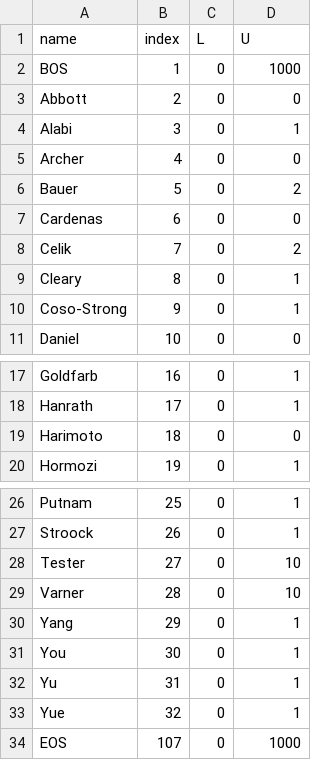
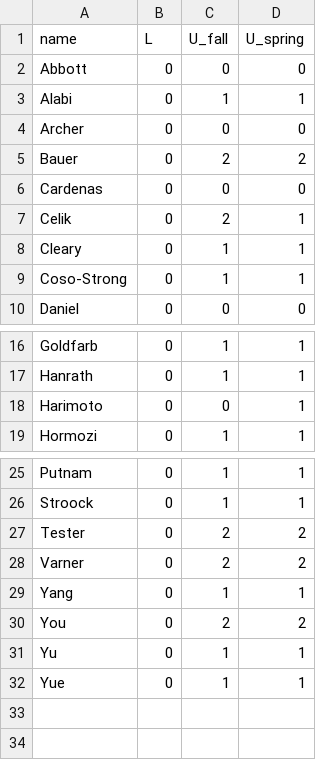
Before and after one commit to varnerlab/Teaching-Matching-Problem-CBE, a CSV file: data/Faculty.csv, drawn as a sheet; only a part is shown, gaps mark what is left out; removed rows and columns are numbered as before the commit, all else as after; the diff names each change by its address in the sheet, - before the commit and + after, or states it on an @@ line.

```diff
--- a/data/Faculty.csv
+++ b/data/Faculty.csv
-column B (index), rows 3-11: 2 | 3 | 4 | 5 | 6 | 7 | 8 | 9 | 10; rows 17-20: 16 | 17 | 18 | 19; rows 26-33: 25 | 26 | 27 | 28 | 29 | 30 | 31 | 32
+column C (U_fall), rows 2-10: 0 | 1 | 0 | 2 | 0 | 2 | 1 | 1 | 0; rows 16-19: 1 | 1 | 0 | 1; rows 25-32: 1 | 1 | 2 | 2 | 1 | 2 | 1 | 1
-D1: U
+D1: U_spring
-row 2: BOS | 1 | 0 | 1000
-D7 (U_spring): 2
+D7 (U_spring): 1
-D18 (U_spring): 0
+D18 (U_spring): 1
-D27:D28 (U_spring): 10
+D27:D28 (U_spring): 2
-D30 (U_spring): 1
+D30 (U_spring): 2
-row 34: EOS | 107 | 0 | 1000
```
Also changed, not shown: data/Courses-Fall-2026.csv, 11 other files.
